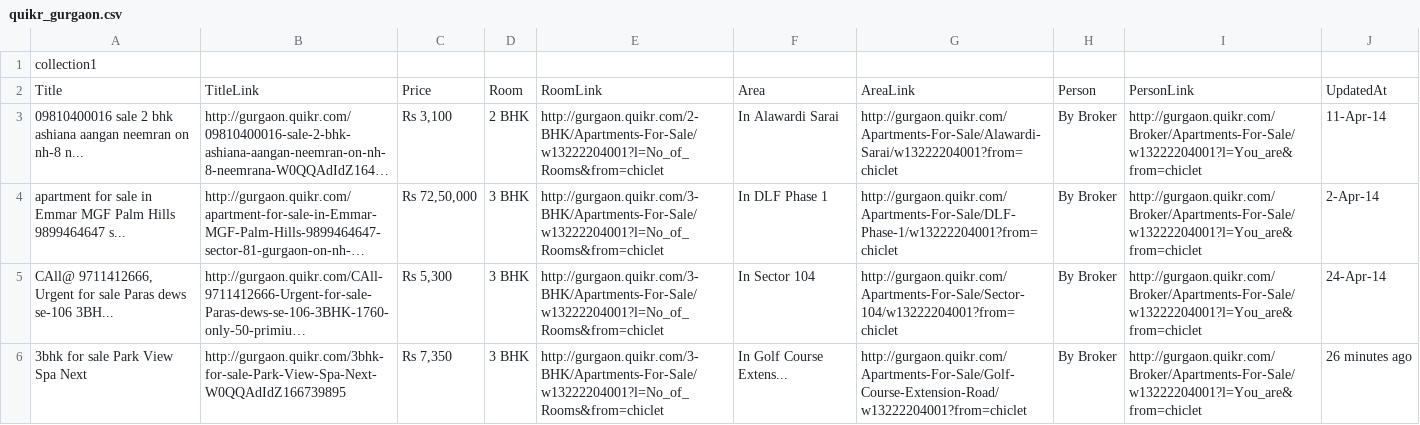
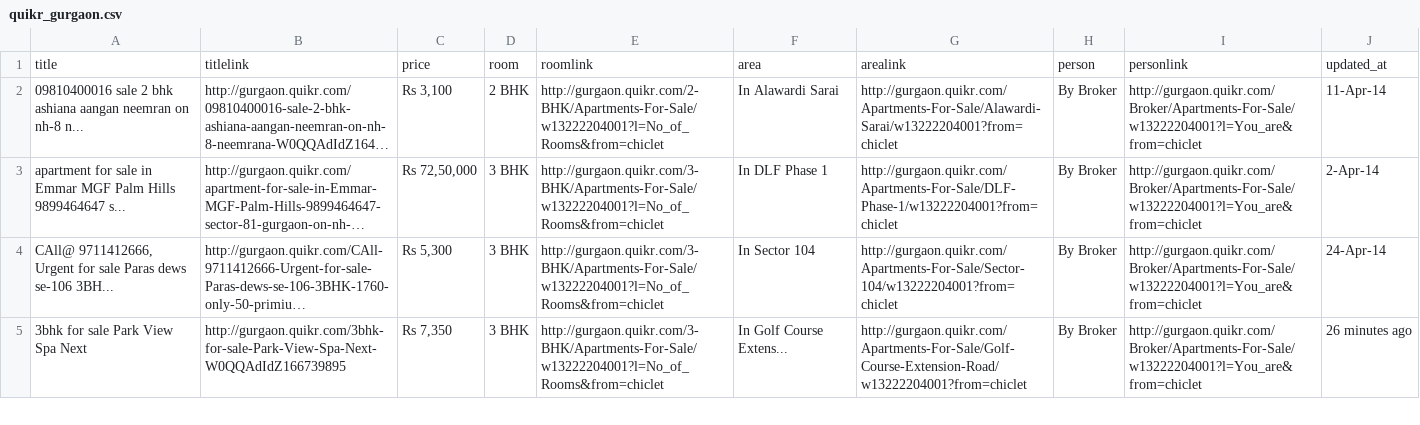
Before and after one commit to amitkumarsuroliya/sample_real_state, a CSV file: quikr_gurgaon.csv, drawn as a sheet; only a part is shown; long unchanged cells end in …; removed rows and columns are numbered as before the commit, all else as after; the diff names each change by its address in the sheet, - before the commit and + after, or states it on an @@ line.

```diff
--- a/quikr_gurgaon.csv
+++ b/quikr_gurgaon.csv
-row 1: collection1
-row 2: Title | TitleLink | Price | Room | RoomLink | Area | AreaLink | Person | PersonLink | UpdatedAt
+row 1: title | titlelink | price | room | roomlink | area | arealink | person | personlink | updated_at
```
Also changed, not shown: 8 other files.
